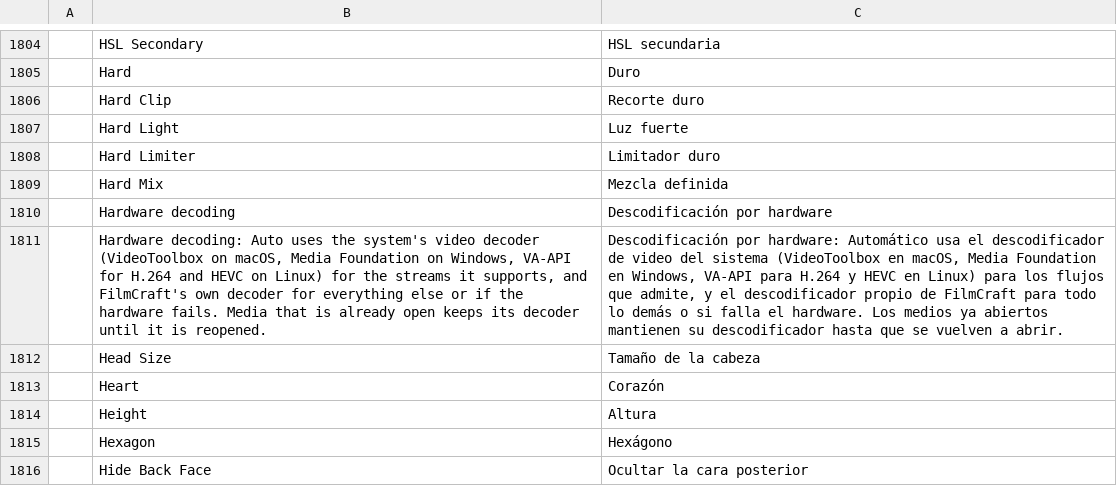
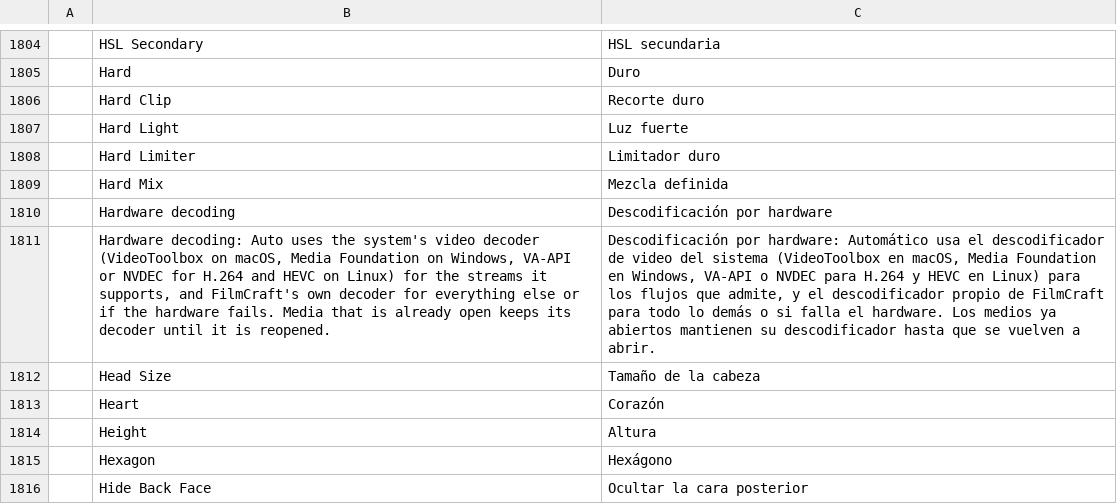
Before and after one commit to salim-studio/filmsweet, a TSV file: crates/ui-egui/src/i18n/es.tsv, drawn as a sheet; only a part is shown, gaps mark what is left out; the diff names each change by its address in the sheet, - before the commit and + after, or states it on an @@ line.

Commit message:
Linux: NVDEC hardware decoding for H.264 and HEVC
Adds a second Linux decoder backend, crates/platform/src/nvdec, that talks to
NVIDIA's driver directly (libnvcuvid + the CUDA driver, both loaded at run
time). It is registered in front of VA-API: what NVDEC declines still reaches
VA-API, then the software decoders. H.264 8-bit and HEVC 8/10-bit, 4:2:0
progressive.

NVIDIA's parser takes Annex B access units, so there is no host-side DPB.
Pictures are read back as NV12 / P016 through the existing biplanar path and
are bit-exact with the software decoders. The CUDA context is the one
nvenc::device already retains; it gains push/pop and copy-to-host. A seek
recreates the parser and keeps the decoder.

Also fixes tests/setting.rs, which expected the Media Foundation backend name
on Linux, and updates the Hardware decoding tooltip and its Spanish row.

```diff
--- a/crates/ui-egui/src/i18n/es.tsv
+++ b/crates/ui-egui/src/i18n/es.tsv
-B1811: …Windows, VA-API for H.264…
+B1811: …Windows, VA-API or NVDEC for H.264…
-C1811: …Windows, VA-API para H.264…
+C1811: …Windows, VA-API o NVDEC para H.264…
```
Also changed, not shown: 17 other files.
